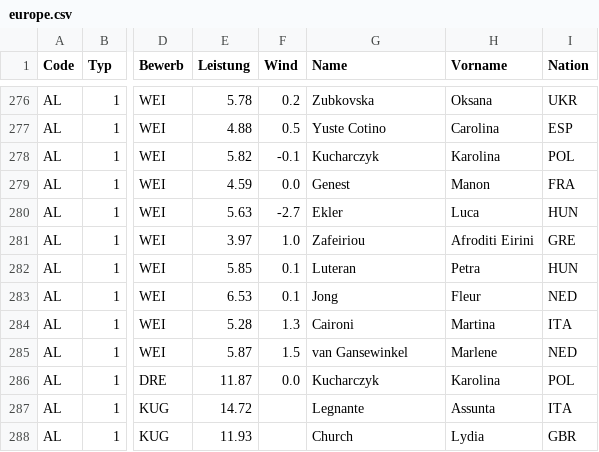
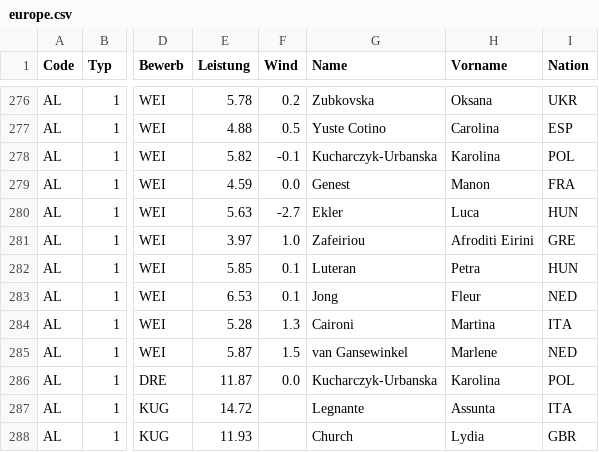
Before and after one commit to nimarion/para-records, a CSV file: leads/europe.csv, drawn as a sheet; only a part is shown, gaps mark what is left out; the diff names each change by its address in the sheet, - before the commit and + after, or states it on an @@ line.

```diff
--- a/leads/europe.csv
+++ b/leads/europe.csv
-G278 (Name): Kucharczyk
+G278 (Name): Kucharczyk-Urbanska
-G286 (Name): Kucharczyk
+G286 (Name): Kucharczyk-Urbanska
```
Also changed, not shown: leads/world.csv, records/europe.csv, 2 other files.
